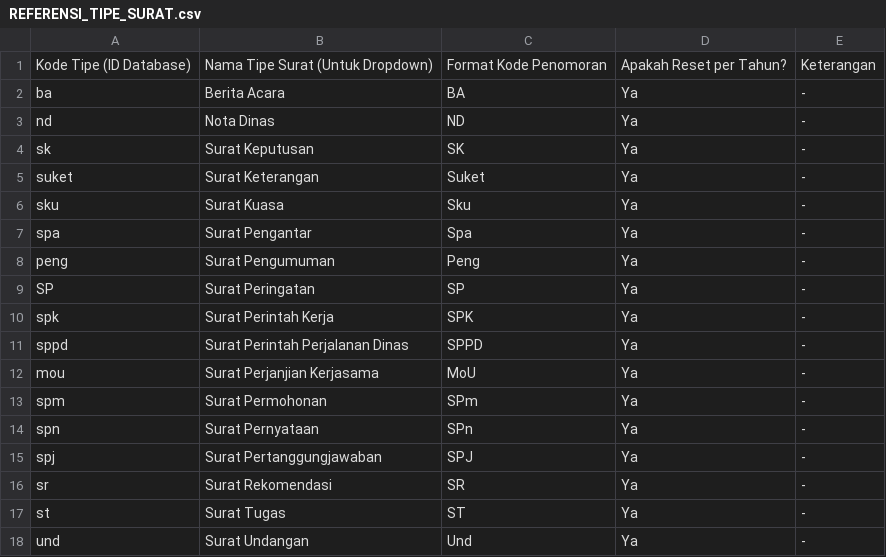
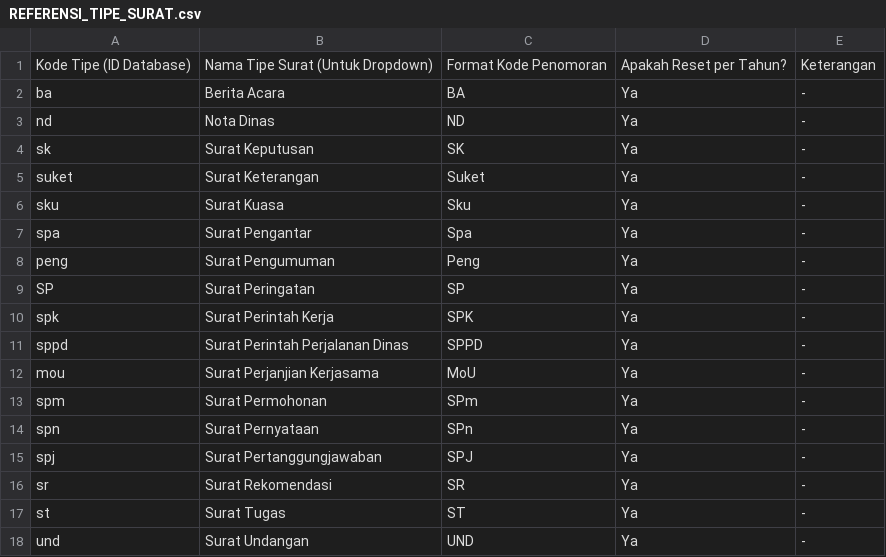
Before and after one commit to kasubagumummij2024-byte/eoffice-mij-v3, a CSV file: csv/REFERENSI_TIPE_SURAT.csv, drawn as a sheet.

```diff
--- a/csv/REFERENSI_TIPE_SURAT.csv
+++ b/csv/REFERENSI_TIPE_SURAT.csv
@@ -17,2 +17,2 @@ sr;Surat Rekomendasi;SR;Ya;-
 st;Surat Tugas;ST;Ya;-
-und;Surat Undangan;Und;Ya;-
+und;Surat Undangan;UND;Ya;-
```
Also changed, not shown: 3 other files.
